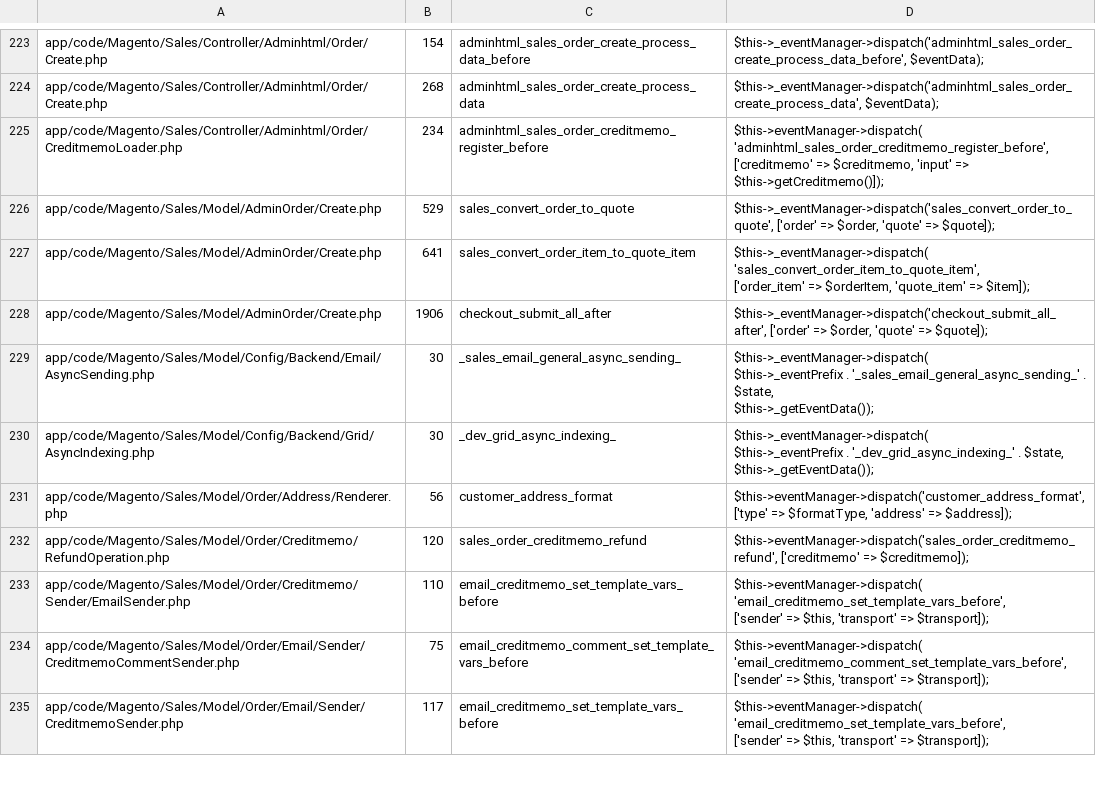
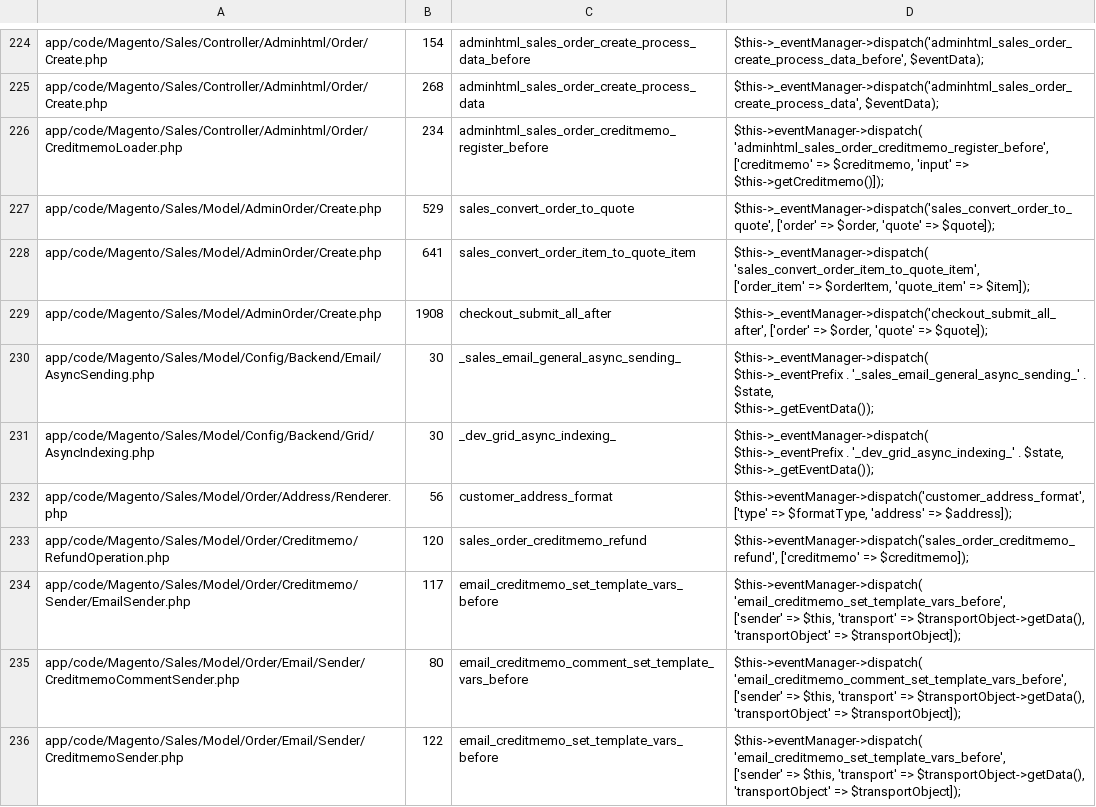
Before and after one commit to SchumacherFM/blog-cs, a CSV file: static/magento2/2.1_events_app.csv, drawn as a sheet; only a part is shown, gaps mark what is left out; addresses are those after the commit; the diff covers the shown part only; the diff names each change by its address in the sheet, - before the commit and + after, or states it on an @@ line.

```diff
--- a/static/magento2/2.1_events_app.csv
+++ b/static/magento2/2.1_events_app.csv
-B229: 1906
+B229: 1908
-B234: 110
+B234: 117
-D234: …'transport' => $transport]);
+D234: …'transport' => $transportObject->getData(), 'transportObject' => $transportObject]);
-B235: 75
+B235: 80
-D235: …'transport' => $transport]);
+D235: …'transport' => $transportObject->getData(), 'transportObject' => $transportObject]);
-B236: 117
+B236: 122
-D236: …'transport' => $transport]);
+D236: …'transport' => $transportObject->getData(), 'transportObject' => $transportObject]);
```
Also changed, not shown: 1 added row and 71 edited cells elsewhere in this file, static/magento2/2.0_events_app.csv, static/magento2/2.0_events_lib.csv, 10 other files.
